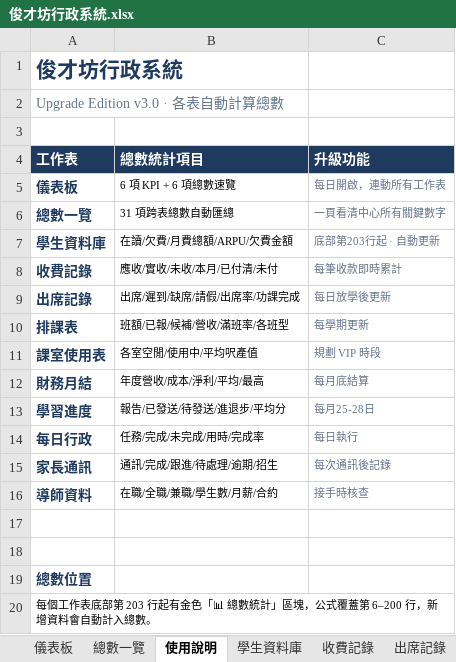
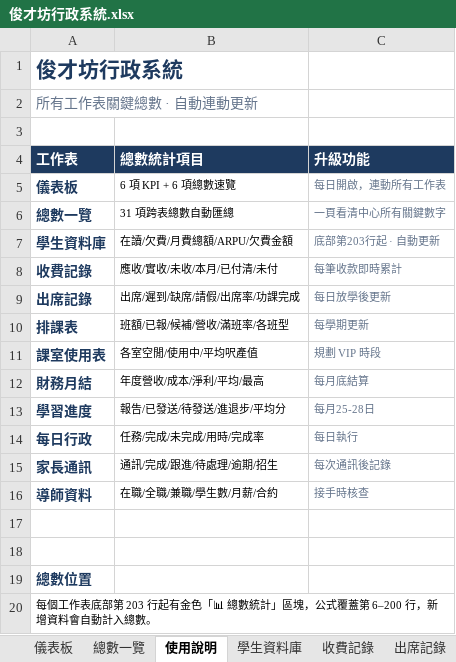
Before and after one commit to hoyinlung25-commits/yuyue-sales, an Excel workbook: jun-caifang/admin/output/俊才坊行政系統.xlsx, sheet 使用說明, drawn as a sheet; values as stored, in another font and other column widths than the file's, no borders; the diff names each change by its address in the sheet, - before the commit and + after, or states it on an @@ line.

```diff
--- a/jun-caifang/admin/output/俊才坊行政系統.xlsx (sheet 使用說明)
+++ b/jun-caifang/admin/output/俊才坊行政系統.xlsx (sheet 使用說明)
-A2 (工作表): Upgrade Edition v3.0 · 各表自動計算總數
+A2 (工作表): 所有工作表關鍵總數 · 自動連動更新
```
Also changed, not shown: sheet 儀表板, sheet 每日行政, sheet 導師資料, sheet 學習進度, sheet 家長通訊, sheet 課室使用表, 5 more sheets, 1 other file.
